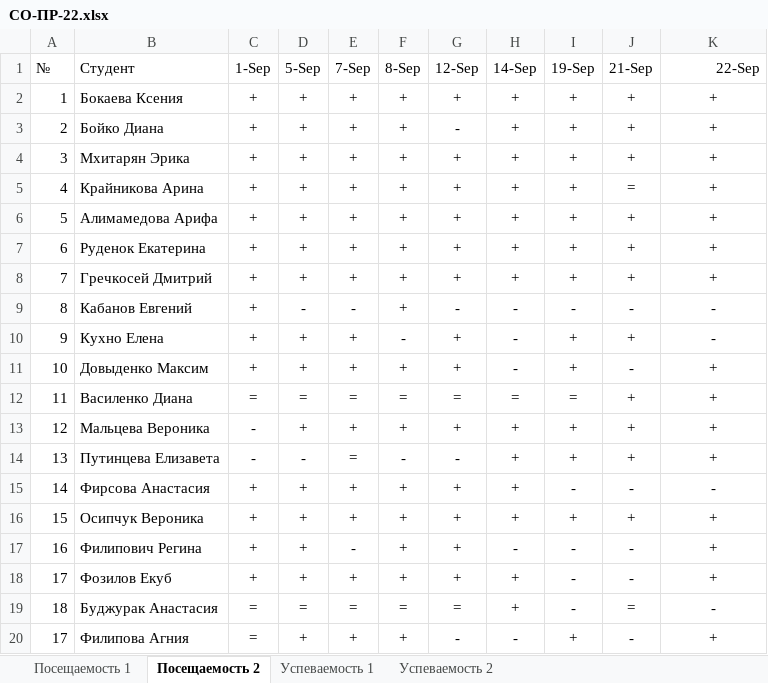
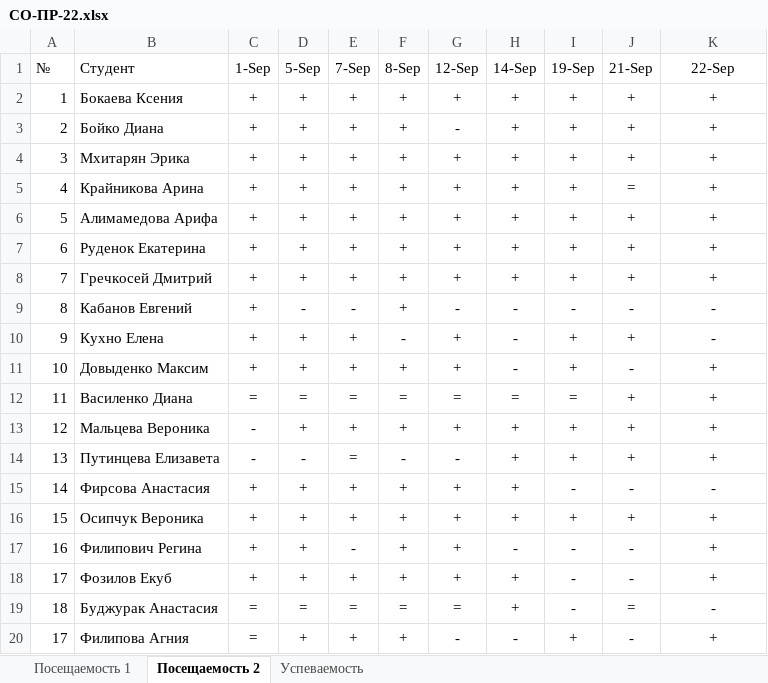
Before and after one commit to TheBandik/computer-science, an Excel workbook: sem1/СО-ПР-22.xlsx, sheet Посещаемость 2, drawn as a sheet; values as stored, in another font and other column widths than the file's, no borders; the diff names each change by its address in the sheet, - before the commit and + after, or states it on an @@ line.

```diff
--- a/sem1/СО-ПР-22.xlsx (sheet Посещаемость 2)
+++ b/sem1/СО-ПР-22.xlsx (sheet Посещаемость 2)
-sheet tab: Успеваемость 1
+sheet tab: Успеваемость
-sheet tab: Успеваемость 2
-K1 alignment: right
+K1 alignment: center
```
Also changed, not shown: sheet Успеваемость, sheet Посещаемость 1, sem1/С-ПР-23.xlsx.
